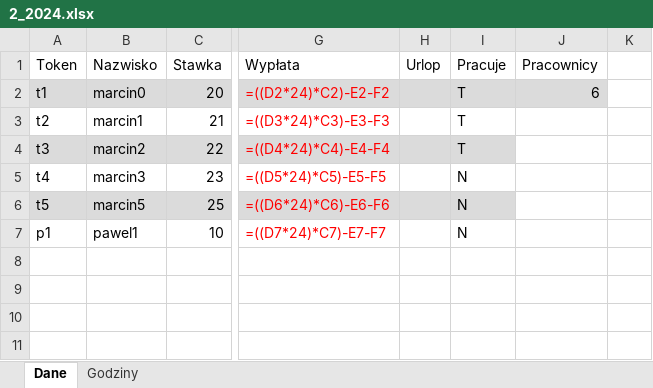
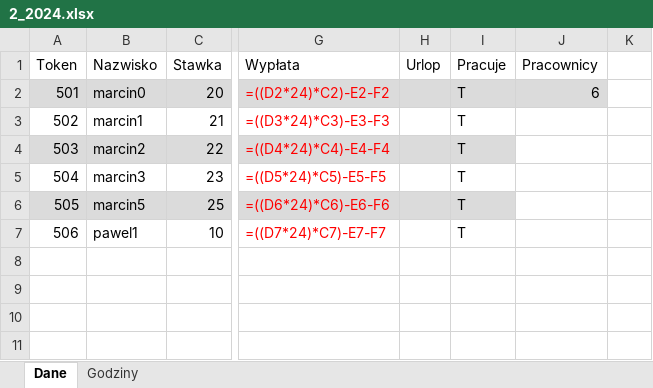
Before and after one commit to wiktorCzechowski8127/TimeCards, an Excel workbook: 2_2024.xlsx, sheet Dane, drawn as a sheet; only a part is shown, gaps mark what is left out; values as stored, in another font and other column widths than the file's, no borders; formulas without a stored value are shown as written; the diff names each change by its address in the sheet, - before the commit and + after, or states it on an @@ line.

```diff
--- a/2_2024.xlsx (sheet Dane)
+++ b/2_2024.xlsx (sheet Dane)
-A2 (Token): t1
+A2 (Token): 501
-A3 (Token): t2
+A3 (Token): 502
-A4 (Token): t3
+A4 (Token): 503
-A5 (Token): t4
+A5 (Token): 504
-I5:I7 (Pracuje): N
+I5:I7 (Pracuje): T
-A6 (Token): t5
+A6 (Token): 505
-A7 (Token): p1
+A7 (Token): 506
```
Also changed, not shown: sheet Godziny, 8 other files.
